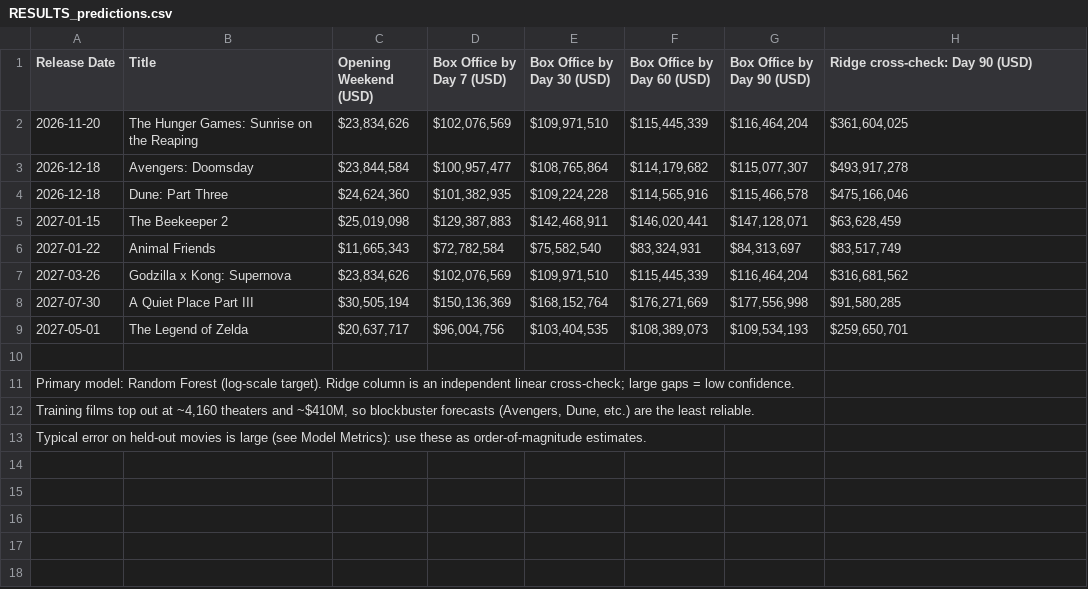
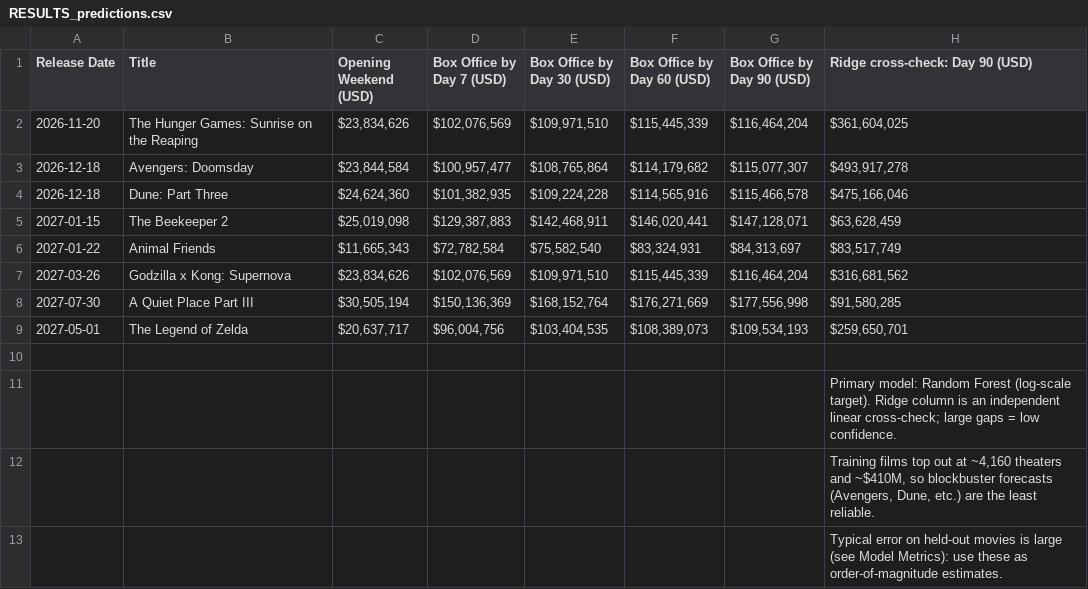
Before and after one commit to jchengdev/tku-ml-movies, a CSV file: 3_refactor/RESULTS_predictions.csv, drawn as a sheet.

```diff
--- a/3_refactor/RESULTS_predictions.csv
+++ b/3_refactor/RESULTS_predictions.csv
@@ -10,4 +10,4 @@ Release Date,Title,Opening Weekend (USD),Box Office by Day 7 (USD),Box Office by
 ,,,,,,,
-Primary model: Random Forest (log-scale target). Ridge column is an independent linear cross-check; large gaps = low confidence.,,,,,,,
-"Training films top out at ~4,160 theaters and ~$410M, so blockbuster forecasts (Avengers, Dune, etc.) are the least reliable.",,,,,,,
-Typical error on held-out movies is large (see Model Metrics): use these as order-of-magnitude estimates.,,,,,,,
+,,,,,,,Primary model: Random Forest (log-scale target). Ridge column is an independent linear cross-check; large gaps = low confidence.
+,,,,,,,"Training films top out at ~4,160 theaters and ~$410M, so blockbuster forecasts (Avengers, Dune, etc.) are the least reliable."
+,,,,,,,Typical error on held-out movies is large (see Model Metrics): use these as order-of-magnitude estimates.
```
Also changed, not shown: 3_refactor/RESULTS_feature_importance.csv.
